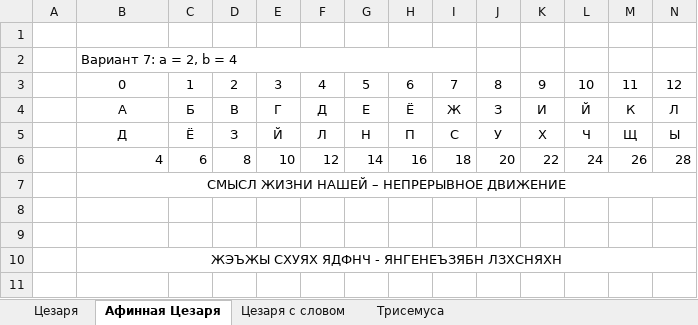
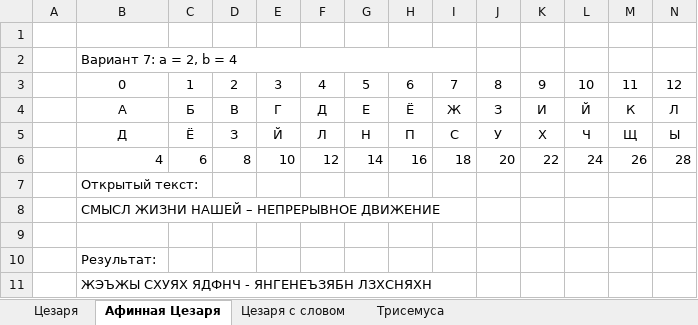
Before and after one commit to SuperB-GitHub/Fourth_course, an Excel workbook: Методы и средства криптографической защ инф/Лаба 2/Лаба 2.xlsx, sheet Афинная Цезаря, drawn as a sheet; only a part is shown; values as stored, in another font and other column widths than the file's, no borders; charts and pictures not drawn; removed rows and columns are numbered as before the commit, all else as after; rows hold the shown columns only; the diff names each change by its address in the sheet, - before the commit and + after, or states it on an @@ line.

```diff
--- a/Методы и средства криптографической защ инф/Лаба 2/Лаба 2.xlsx (sheet Афинная Цезаря)
+++ b/Методы и средства криптографической защ инф/Лаба 2/Лаба 2.xlsx (sheet Афинная Цезаря)
+row 7:  | Открытый текст:
-B8 alignment: center
+B8 alignment: left
-B7:AH7 merged
-B10: (empty)
+B10: Результат:
-B11 alignment: center
+B11 alignment: left
-B10:AH10 merged
```
Also changed, not shown: sheet Цезаря с словом, sheet Цезаря, sheet Трисемуса, charts or pictures, 1 other file.
